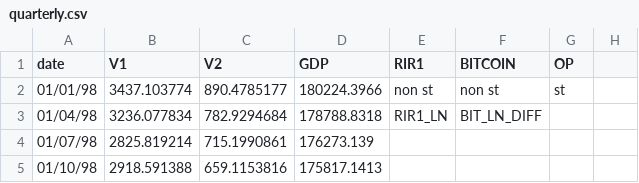
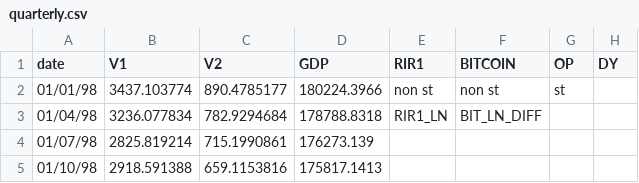
Before and after one commit to mathicard/Adv-Macroeconomics-DSE, a CSV file: quarterly.csv, drawn as a sheet; only a part is shown.

Commit message:
Update quarterly.csv

```diff
--- a/quarterly.csv
+++ b/quarterly.csv
@@ -1,2 +1,2 @@
-date,V1,V2,GDP,RIR1,BITCOIN,OP,
+date,V1,V2,GDP,RIR1,BITCOIN,OP,DY
 01/01/98,3437.103774,890.4785177,180224.3966,non st,non st,st,
```
